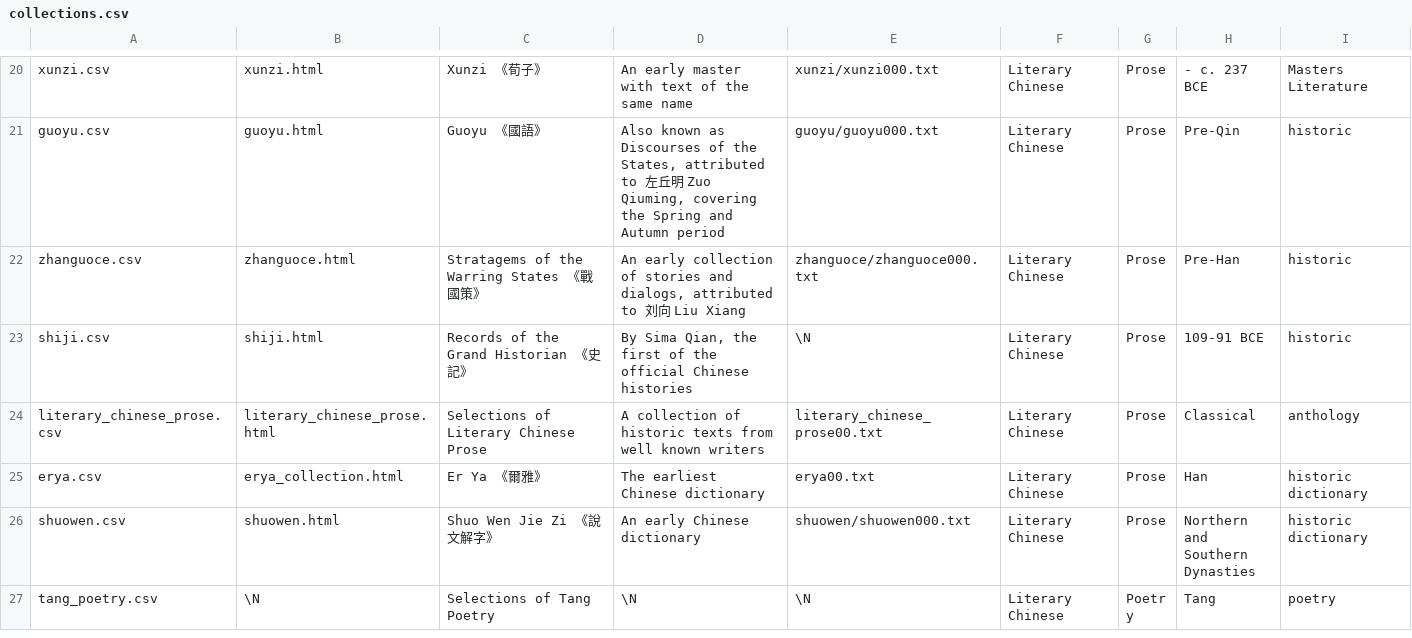
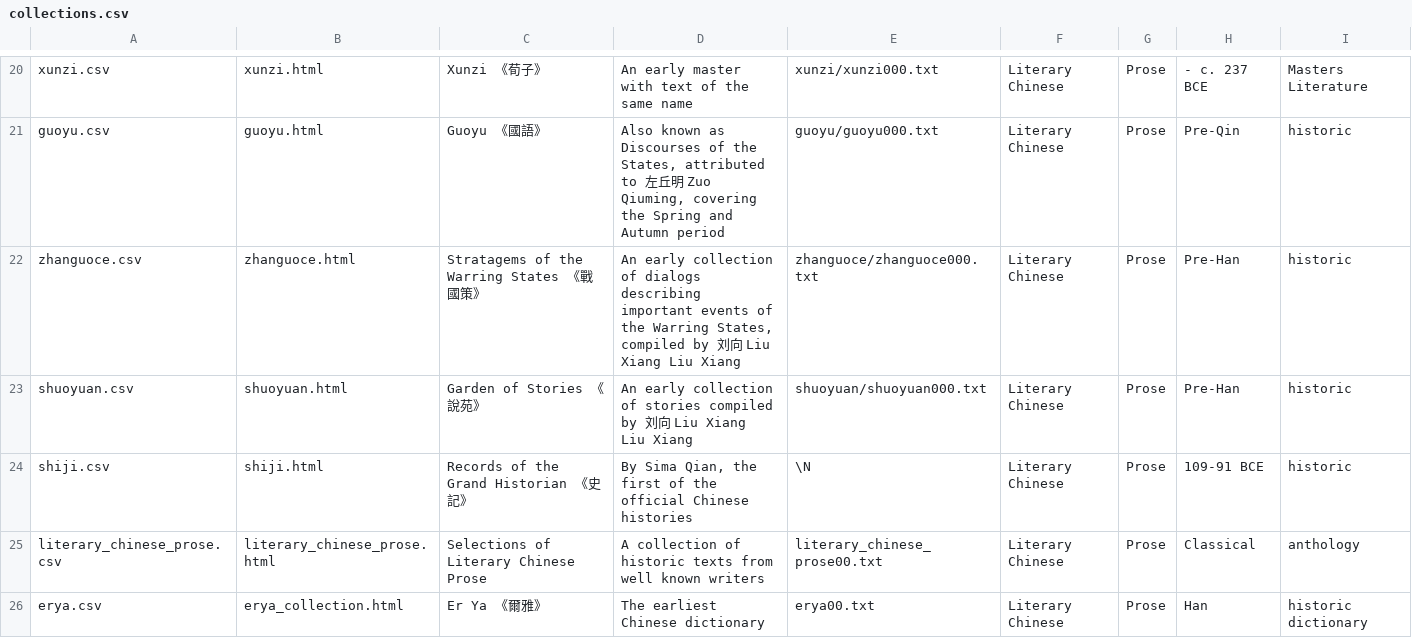
Before and after one commit to alexamies/chinesenotes.com, a CSV file: data/corpus/collections.csv, drawn as a sheet; only a part is shown, gaps mark what is left out; the shorter side is filled out with more unchanged rows.

Commit message:
Garden of Stories

```diff
--- a/data/corpus/collections.csv
+++ b/data/corpus/collections.csv
@@ -21,3 +21,4 @@ xunzi.csv	xunzi.html	Xunzi 《荀子》	An early master with text of the same na
 guoyu.csv	guoyu.html	Guoyu 《國語》	Also known as Discourses of the States, attributed to 左丘明 Zuo Qiuming, covering the Spring and Autumn period	guoyu/guoyu000.txt	Literary Chinese	Prose	Pre-Qin	historic
-zhanguoce.csv	zhanguoce.html	Stratagems of the Warring States 《戰國策》	An early collection of stories and dialogs, attributed to 刘向 Liu Xiang	zhanguoce/zhanguoce000.txt	Literary Chinese	Prose	Pre-Han	historic
+zhanguoce.csv	zhanguoce.html	Stratagems of the Warring States 《戰國策》	An early collection of dialogs describing important events of the Warring States, compiled by 刘向 Liu Xiang Liu Xiang	zhanguoce/zhanguoce000.txt	Literary Chinese	Prose	Pre-Han	historic
+shuoyuan.csv	shuoyuan.html	Garden of Stories 《說苑》	An early collection of stories compiled by 刘向 Liu Xiang Liu Xiang	shuoyuan/shuoyuan000.txt	Literary Chinese	Prose	Pre-Han	historic
 shiji.csv	shiji.html	Records of the Grand Historian 《史記》	By Sima Qian, the first of the official Chinese histories	\N	Literary Chinese	Prose	109-91 BCE	historic
```
Also changed, not shown: 27 other files.
